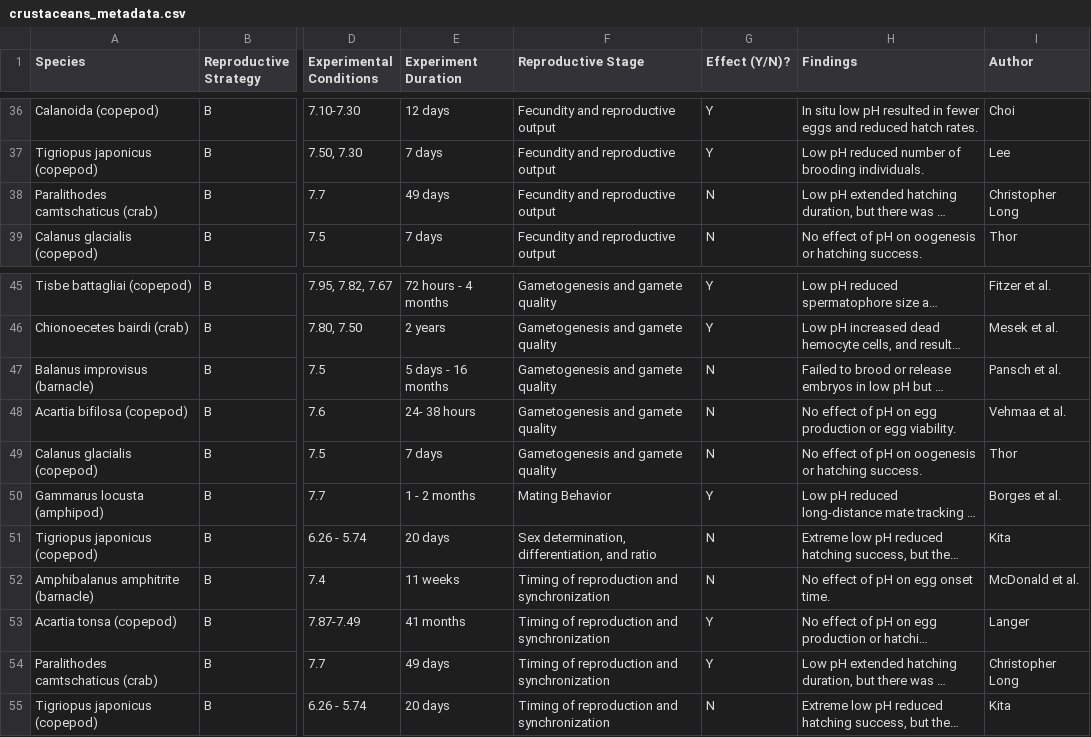
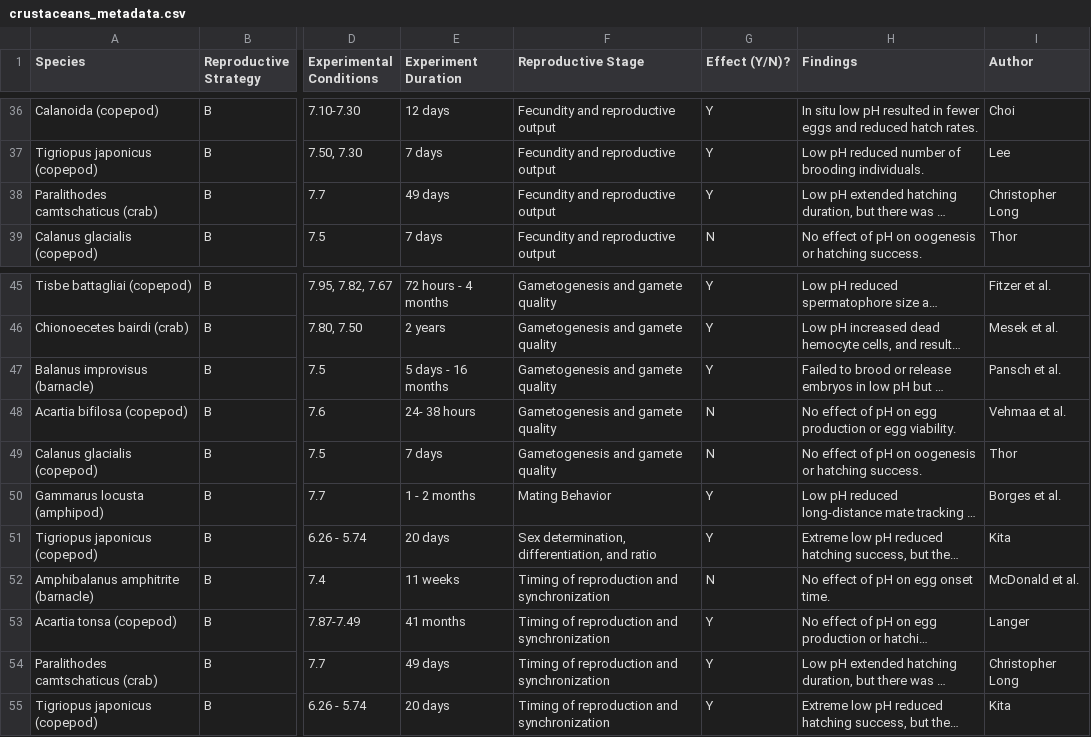
Before and after one commit to yaaminiv/paper-oa-reproduction-review, a CSV file: metadata/crustaceans_metadata.csv, drawn as a sheet; only a part is shown, gaps mark what is left out; long unchanged cells end in …; the diff names each change by its address in the sheet, - before the commit and + after, or states it on an @@ line.

Commit message:
lindsay's revision

```diff
--- a/metadata/crustaceans_metadata.csv
+++ b/metadata/crustaceans_metadata.csv
-G38 (Effect (Y/N)?): N
+G38 (Effect (Y/N)?): Y
-G47 (Effect (Y/N)?): N
+G47 (Effect (Y/N)?): Y
-G51 (Effect (Y/N)?): N
+G51 (Effect (Y/N)?): Y
-G55 (Effect (Y/N)?): N
+G55 (Effect (Y/N)?): Y
```
